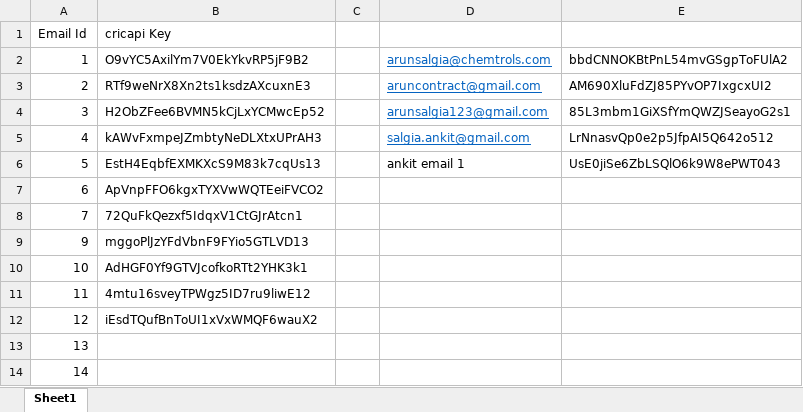
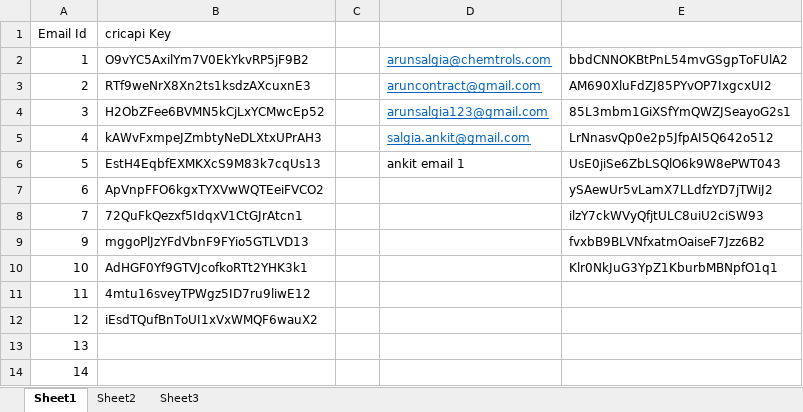
Before and after one commit to auctionpremierleague/APL-frontend, an Excel workbook: api keys.xlsx, sheet Sheet1, drawn as a sheet; values as stored, in another font and other column widths than the file's, no borders; the diff names each change by its address in the sheet, - before the commit and + after, or states it on an @@ line.

```diff
--- a/api keys.xlsx (sheet Sheet1)
+++ b/api keys.xlsx (sheet Sheet1)
+sheet tab: Sheet2
+sheet tab: Sheet3
-E7: (empty)
+E7: ySAewUr5vLamX7LLdfzYD7jTWiJ2
-E8: (empty)
+E8: ilzY7ckWVyQfjtULC8uiU2ciSW93
-E9: (empty)
+E9: fvxbB9BLVNfxatmOaiseF7Jzz6B2
-E10: (empty)
+E10: Klr0NkJuG3YpZ1KburbMBNpfO1q1
```
Also changed, not shown: 4 other files.
